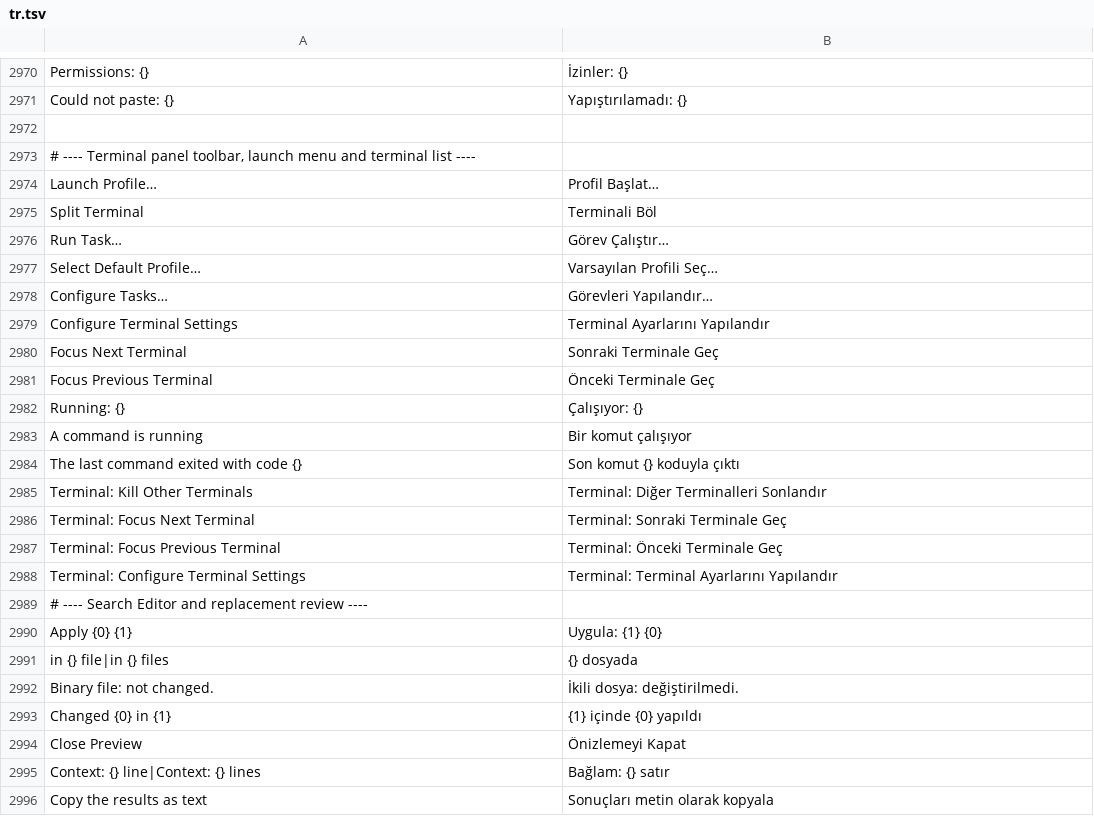
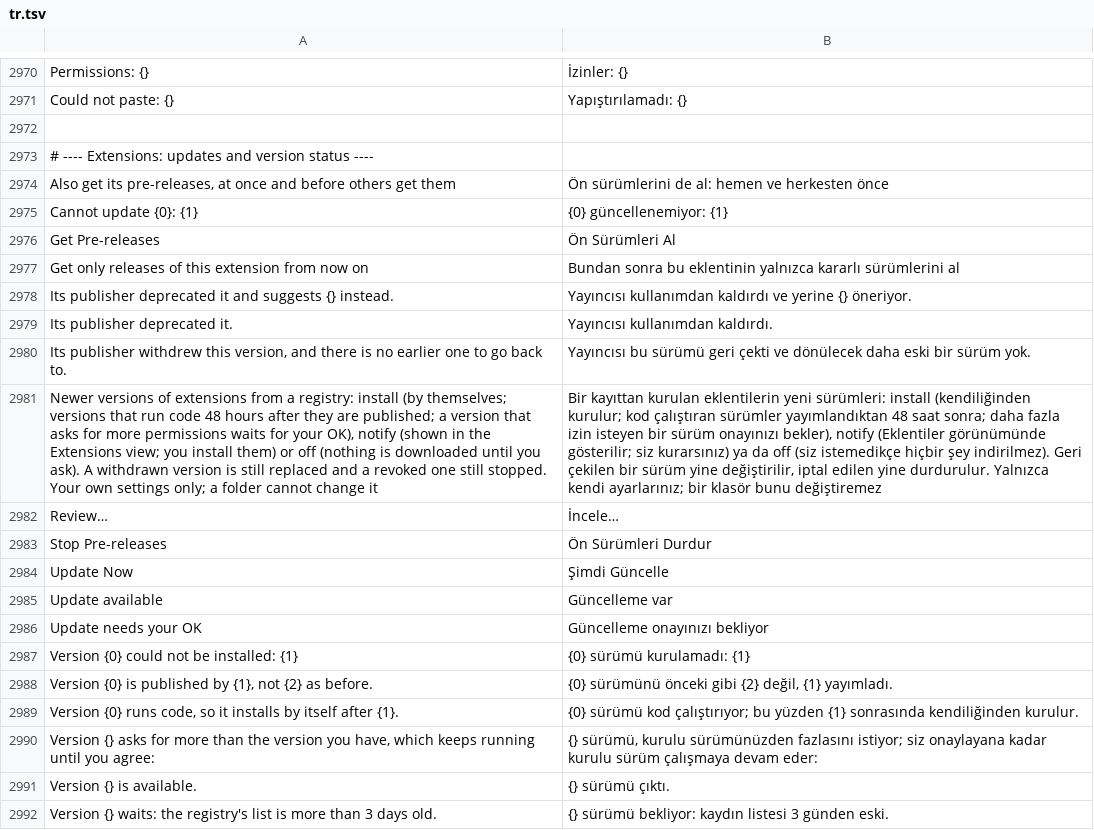
Before and after one commit to doancan/codeyard, a TSV file: crates/app/locales/tr.tsv, drawn as a sheet; only a part is shown, gaps mark what is left out; the shorter side is filled out with more unchanged rows; the diff covers the shown part only; the diff names each change by its address in the sheet, - before the commit and + after, or states it on an @@ line.

Commit message:
Extension updates and version status: 48 h wait, permission diff, yank and revoke
extensions.autoUpdate (install, notify, off). Data-only versions update at once
and versions that run code 48 h after they are published; Update Now skips the
wait. A version that asks for more permissions keeps the installed one and shows
a card with only what is new; another publisher or a stale index needs the full
sheet. A yanked version goes back to the newest earlier one at once; a revoked
one is kept in revoked.json and stops with its dependents, offline and after a
restart too. Pre-releases are opt-in per extension and kept in the lock
(format 3 only when used).

```diff
--- a/crates/app/locales/tr.tsv
+++ b/crates/app/locales/tr.tsv
+row 2973: # ---- Extensions: updates and version status ----
+row 2974: Also get its pre-releases, at once and before others get them | Ön sürümlerini de al: hemen ve herkesten önce
+row 2975: Cannot update {0}: {1} | {0} güncellenemiyor: {1}
+row 2976: Get Pre-releases | Ön Sürümleri Al
+row 2977: Get only releases of this extension from now on | Bundan sonra bu eklentinin yalnızca kararlı sürümlerini al
+row 2978: Its publisher deprecated it and suggests {} instead. | Yayıncısı kullanımdan kaldırdı ve yerine {} öneriyor.
+row 2979: Its publisher deprecated it. | Yayıncısı kullanımdan kaldırdı.
+row 2980: Its publisher withdrew this version, and there is no earlier one to go back to. | Yayıncısı bu sürümü geri çekti ve dönülecek daha eski bir sürüm yok.
+row 2981: Newer versions of extensions from a registry: install (by themselves; versions that run code 48 hours after they are published; a version that asks for more permissions waits for your OK), notify (shown in the Extensions view; you install them) or off (nothing is downloaded until you ask). A withdrawn version is still replaced and a revoked one still stopped. Your own settings only; a folder cannot change it | Bir kayıttan kurulan eklentilerin yeni sürümleri: install (kendiliğinden kurulur; kod çalıştıran sürümler yayımlandıktan 48 saat sonra; daha fazla izin isteyen bir sürüm onayınızı bekler), notify (Eklentiler görünümünde gösterilir; siz kurarsınız) ya da off (siz istemedikçe hiçbir şey indirilmez). Geri çekilen bir sürüm yine değiştirilir, iptal edilen yine durdurulur. Yalnızca kendi ayarlarınız; bir klasör bunu değiştiremez
+row 2982: Review… | İncele…
+row 2983: Stop Pre-releases | Ön Sürümleri Durdur
+row 2984: Update Now | Şimdi Güncelle
+row 2985: Update available | Güncelleme var
+row 2986: Update needs your OK | Güncelleme onayınızı bekliyor
+row 2987: Version {0} could not be installed: {1} | {0} sürümü kurulamadı: {1}
+row 2988: Version {0} is published by {1}, not {2} as before. | {0} sürümünü önceki gibi {2} değil, {1} yayımladı.
+row 2989: Version {0} runs code, so it installs by itself after {1}. | {0} sürümü kod çalıştırıyor; bu yüzden {1} sonrasında kendiliğinden kurulur.
+row 2990: Version {} asks for more than the version you have, which keeps running until you agree: | {} sürümü, kurulu sürümünüzden fazlasını istiyor; siz onaylayana kadar kurulu sürüm çalışmaya devam eder:
+row 2991: Version {} is available. | {} sürümü çıktı.
+row 2992: Version {} waits: the registry's list is more than 3 days old. | {} sürümü bekliyor: kaydın listesi 3 günden eski.
```
Also changed, not shown: 11 added rows elsewhere in this file, crates/app/locales/template.tsv, 28 other files.
